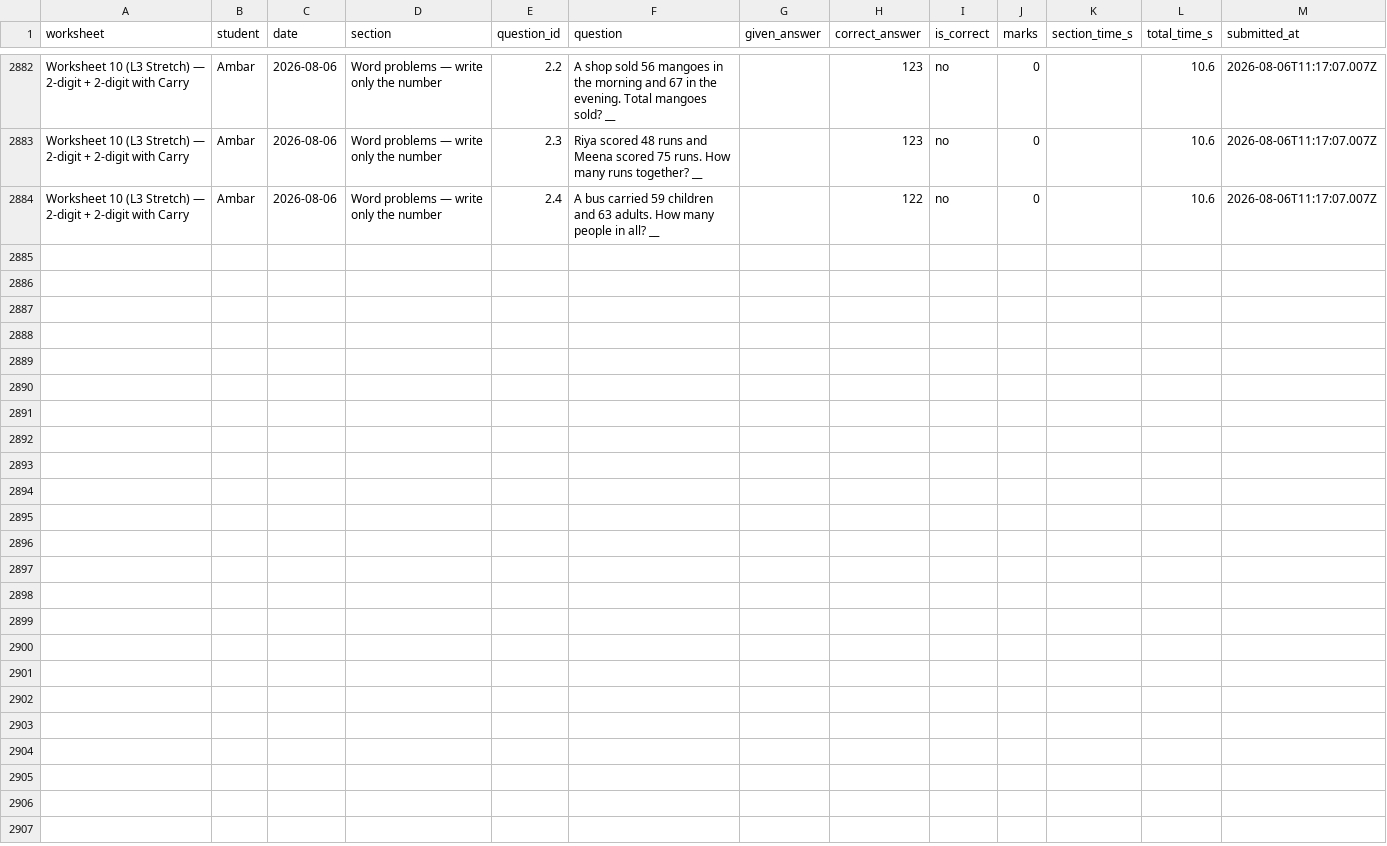
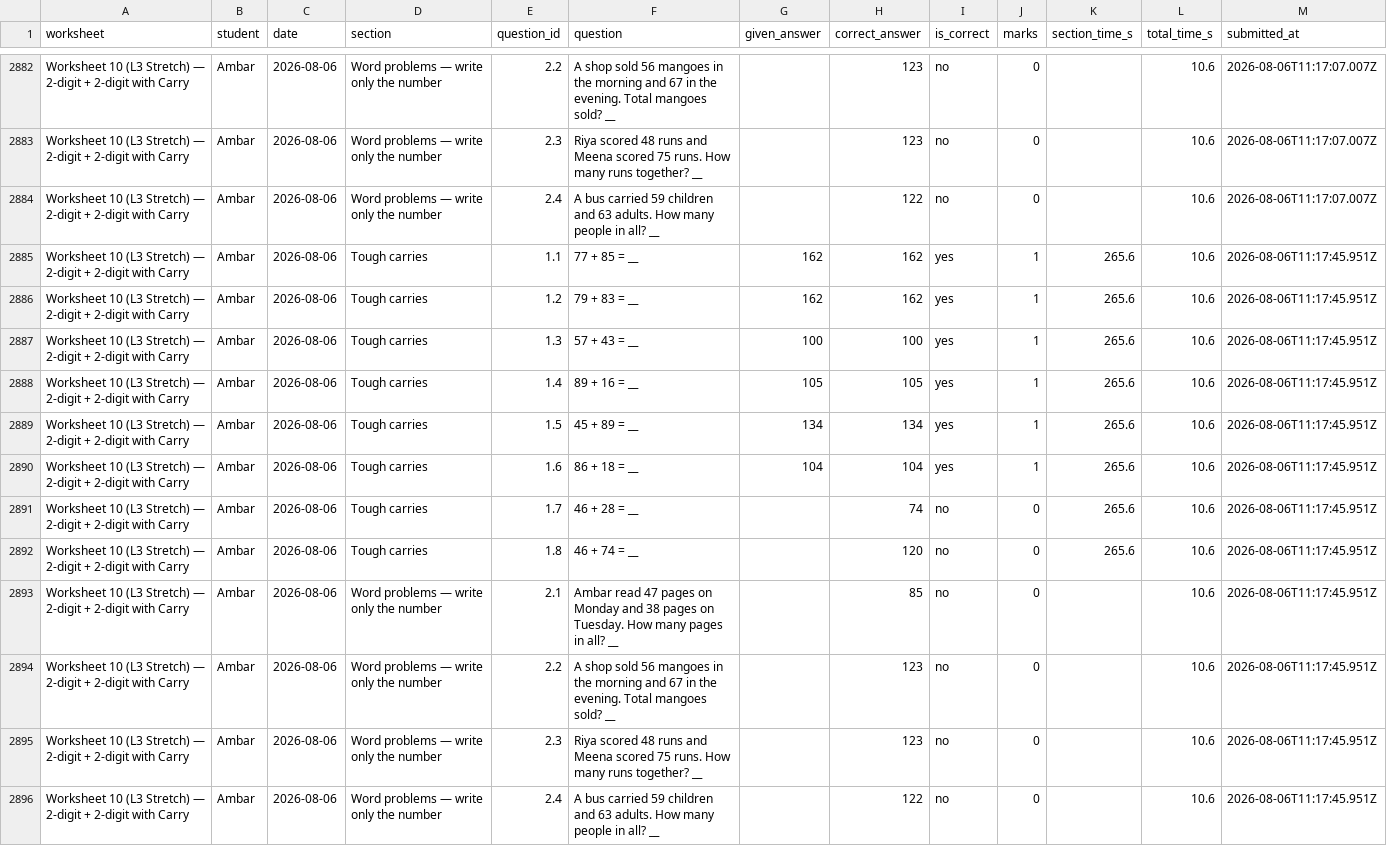
Before and after one commit to guneetkaur/worksheets-bidi, a CSV file: results/results.csv, drawn as a sheet; only a part is shown, gaps mark what is left out.

Commit message:
results: Worksheet 10 (L3 Stretch) — 2-digit + 2-digit with Carry (2026-08-06)

```diff
--- a/results/results.csv
+++ b/results/results.csv
@@ -2884 +2884,13 @@
 "Worksheet 10 (L3 Stretch) — 2-digit + 2-digit with Carry","Ambar","2026-08-06","Word problems — write only the number","2.4","A bus carried 59 children and 63 adults. How many people in all? __","","122","no","0","","10.6","2026-08-06T11:17:07.007Z"
+"Worksheet 10 (L3 Stretch) — 2-digit + 2-digit with Carry","Ambar","2026-08-06","Tough carries","1.1","77 + 85 = __","162","162","yes","1","265.6","10.6","2026-08-06T11:17:45.951Z"
+"Worksheet 10 (L3 Stretch) — 2-digit + 2-digit with Carry","Ambar","2026-08-06","Tough carries","1.2","79 + 83 = __","162","162","yes","1","265.6","10.6","2026-08-06T11:17:45.951Z"
+"Worksheet 10 (L3 Stretch) — 2-digit + 2-digit with Carry","Ambar","2026-08-06","Tough carries","1.3","57 + 43 = __","100","100","yes","1","265.6","10.6","2026-08-06T11:17:45.951Z"
+"Worksheet 10 (L3 Stretch) — 2-digit + 2-digit with Carry","Ambar","2026-08-06","Tough carries","1.4","89 + 16 = __","105","105","yes","1","265.6","10.6","2026-08-06T11:17:45.951Z"
+"Worksheet 10 (L3 Stretch) — 2-digit + 2-digit with Carry","Ambar","2026-08-06","Tough carries","1.5","45 + 89 = __","134","134","yes","1","265.6","10.6","2026-08-06T11:17:45.951Z"
+"Worksheet 10 (L3 Stretch) — 2-digit + 2-digit with Carry","Ambar","2026-08-06","Tough carries","1.6","86 + 18 = __","104","104","yes","1","265.6","10.6","2026-08-06T11:17:45.951Z"
+"Worksheet 10 (L3 Stretch) — 2-digit + 2-digit with Carry","Ambar","2026-08-06","Tough carries","1.7","46 + 28 = __","","74","no","0","265.6","10.6","2026-08-06T11:17:45.951Z"
+"Worksheet 10 (L3 Stretch) — 2-digit + 2-digit with Carry","Ambar","2026-08-06","Tough carries","1.8","46 + 74 = __","","120","no","0","265.6","10.6","2026-08-06T11:17:45.951Z"
+"Worksheet 10 (L3 Stretch) — 2-digit + 2-digit with Carry","Ambar","2026-08-06","Word problems — write only the number","2.1","Ambar read 47 pages on Monday and 38 pages on Tuesday. How many pages in all? __","","85","no","0","","10.6","2026-08-06T11:17:45.951Z"
+"Worksheet 10 (L3 Stretch) — 2-digit + 2-digit with Carry","Ambar","2026-08-06","Word problems — write only the number","2.2","A shop sold 56 mangoes in the morning and 67 in the evening. Total mangoes sold? __","","123","no","0","","10.6","2026-08-06T11:17:45.951Z"
+"Worksheet 10 (L3 Stretch) — 2-digit + 2-digit with Carry","Ambar","2026-08-06","Word problems — write only the number","2.3","Riya scored 48 runs and Meena scored 75 runs. How many runs together? __","","123","no","0","","10.6","2026-08-06T11:17:45.951Z"
+"Worksheet 10 (L3 Stretch) — 2-digit + 2-digit with Carry","Ambar","2026-08-06","Word problems — write only the number","2.4","A bus carried 59 children and 63 adults. How many people in all? __","","122","no","0","","10.6","2026-08-06T11:17:45.951Z"
```
